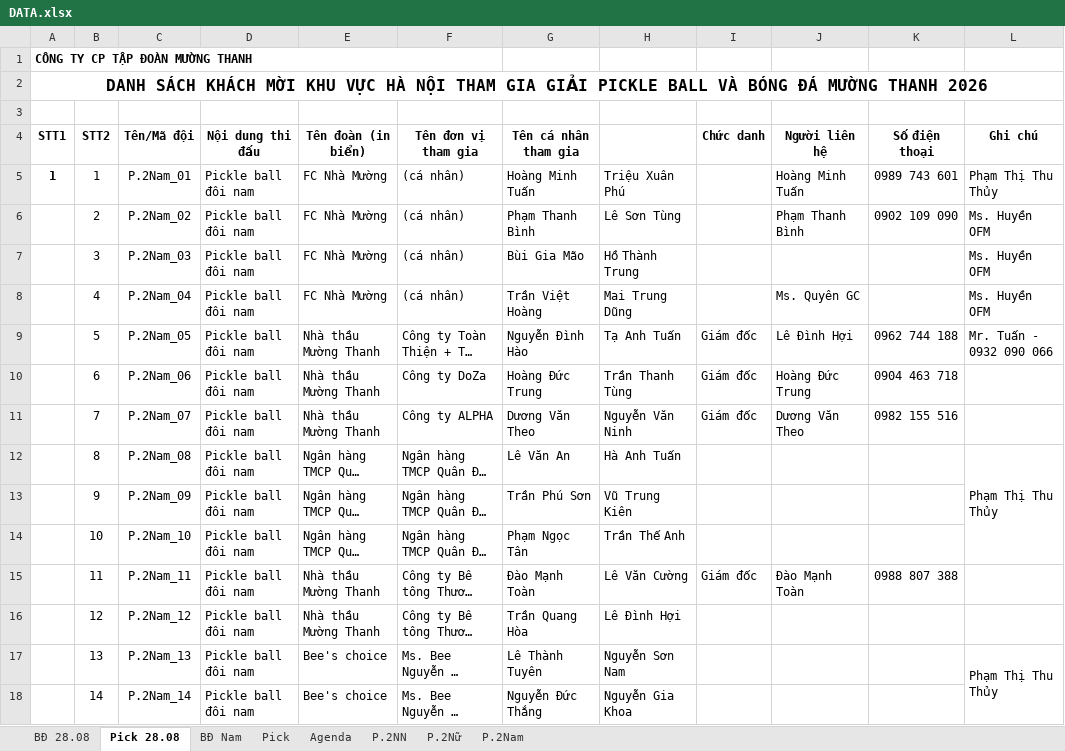
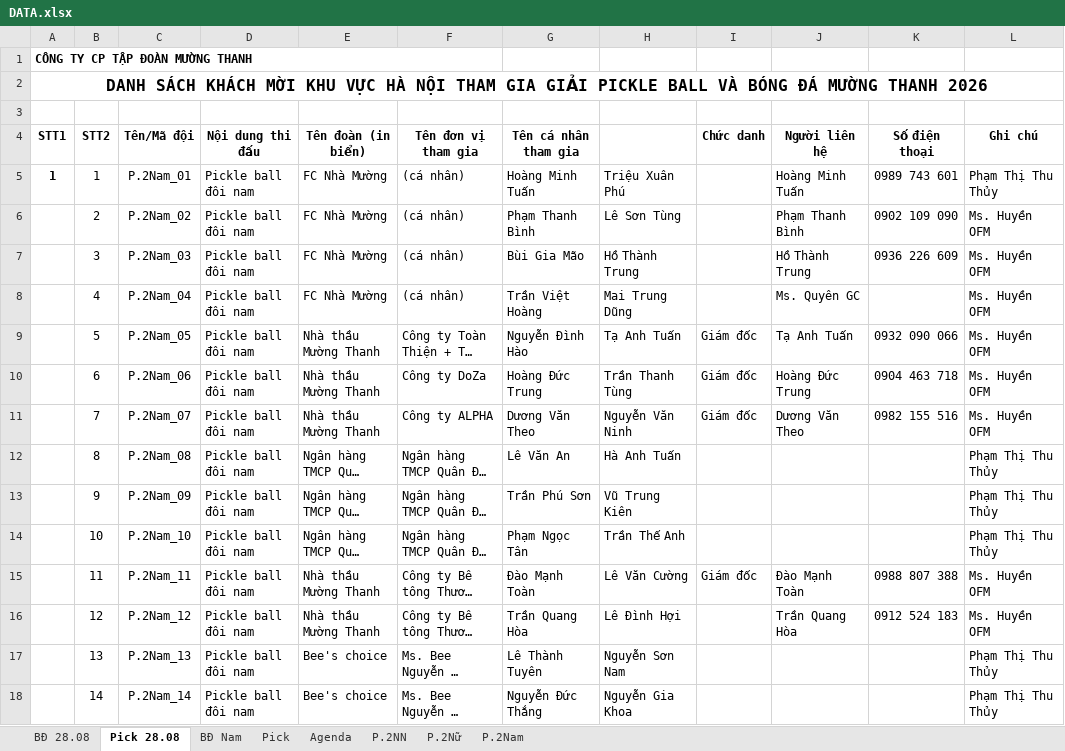
Before and after one commit to ntlong12ios/XEP-LICH-THI-DAU-THE-THAO, an Excel workbook: App_Complete/DATA.xlsx, sheet Pick 28.08, drawn as a sheet; only a part is shown; long unchanged cells end in …; values as stored, in another font and other column widths than the file's, no borders; conditional formats not drawn; the diff covers the shown part only; the diff names each change by its address in the sheet, - before the commit and + after, or states it on an @@ line.

```diff
--- a/App_Complete/DATA.xlsx (sheet Pick 28.08)
+++ b/App_Complete/DATA.xlsx (sheet Pick 28.08)
-J7 (Người liên hệ): (empty)
+J7 (Người liên hệ): Hồ Thành Trung
-K7 (Số điện thoại): (empty)
+K7 (Số điện thoại): 0936 226 609
-J9 (Người liên hệ): Lê Đình Hợi
+J9 (Người liên hệ): Tạ Anh Tuấn
-K9 (Số điện thoại): 0962 744 188
+K9 (Số điện thoại): 0932 090 066
-L9 (Ghi chú): Mr. Tuấn - 0932 090 066
+L9 (Ghi chú): Ms. Huyền OFM
-L10:L11 (Ghi chú): (empty)
+L10:L11 (Ghi chú): Ms. Huyền OFM
-L12:L14 merged
-L13:L14 (Ghi chú): (empty)
+L13:L14 (Ghi chú): Phạm Thị Thu Thủy
-L15:L16 (Ghi chú): (empty)
+L15:L16 (Ghi chú): Ms. Huyền OFM
-J16 (Người liên hệ): (empty)
+J16 (Người liên hệ): Trần Quang Hòa
-K16 (Số điện thoại): (empty)
+K16 (Số điện thoại): 0912 524 183
-L17:L22 merged
-L18 (Ghi chú): (empty)
+L18 (Ghi chú): Phạm Thị Thu Thủy
```
Also changed, not shown: 79 edited cells, cell formats and merged cells elsewhere in this sheet, sheet BĐ 28.08, sheet Agenda, 1 other file.
